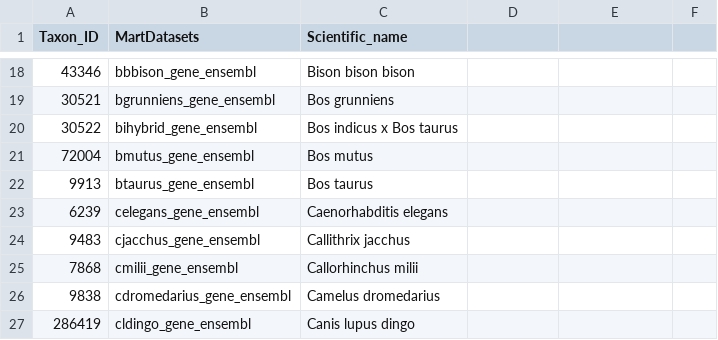
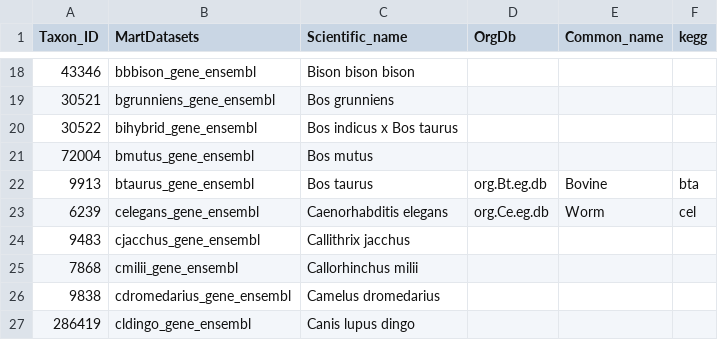
Before and after one commit to FEI38750/MTD, a CSV file: HostSpecies.csv, drawn as a sheet; only a part is shown, gaps mark what is left out; the diff covers the shown part only.

```diff
--- a/HostSpecies.csv
+++ b/HostSpecies.csv
@@ -1 +1 @@
-Taxon_ID,MartDatasets,Scientific_name
+Taxon_ID,MartDatasets,Scientific_name,OrgDb,Common_name,kegg
@@ -22,2 +22,2 @@ Taxon_ID,MartDatasets,Scientific_name
-9913,btaurus_gene_ensembl,Bos taurus
-6239,celegans_gene_ensembl,Caenorhabditis elegans
+9913,btaurus_gene_ensembl,Bos taurus,org.Bt.eg.db,Bovine,bta
+6239,celegans_gene_ensembl,Caenorhabditis elegans,org.Ce.eg.db,Worm,cel
```
Also changed, not shown: 36 edited cells elsewhere in this file, 7 other files.
